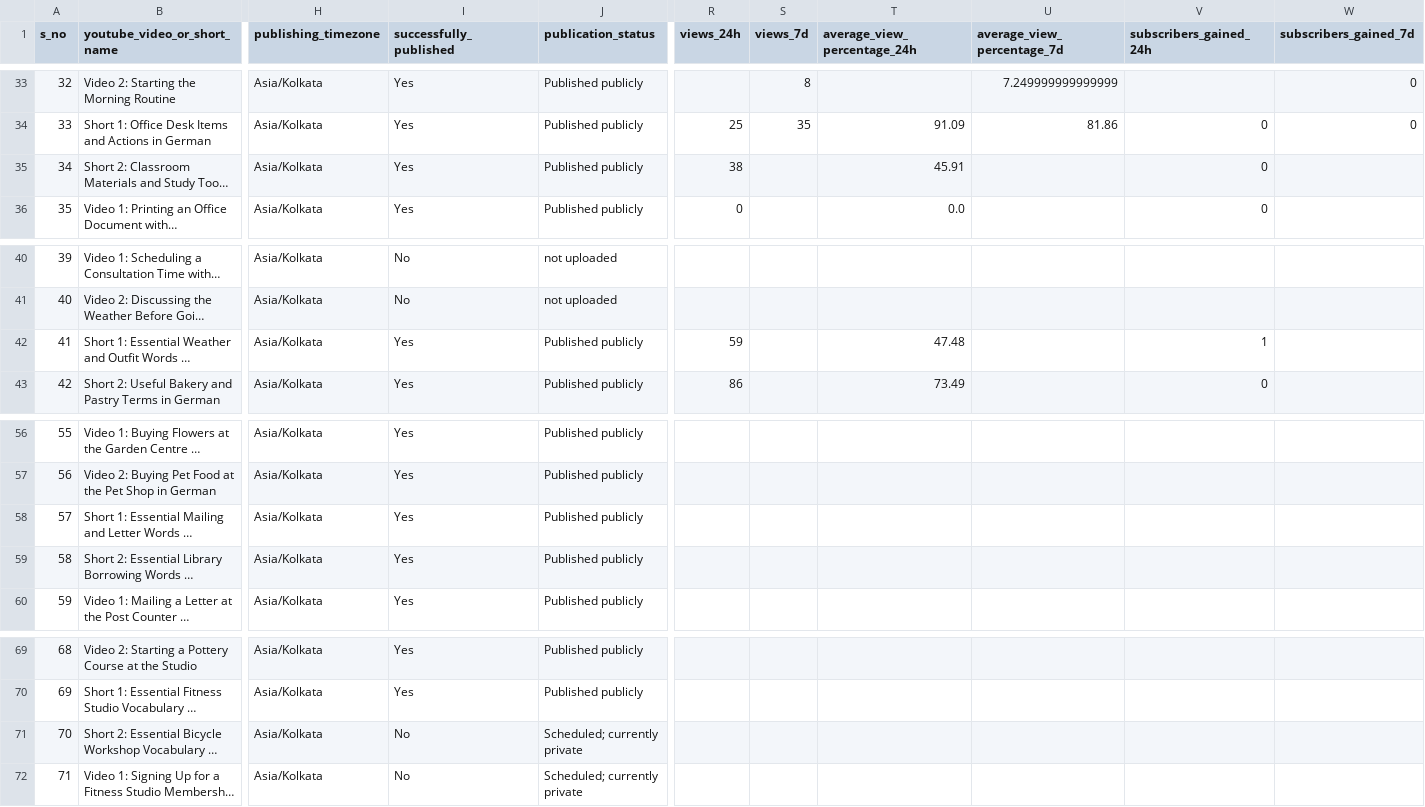
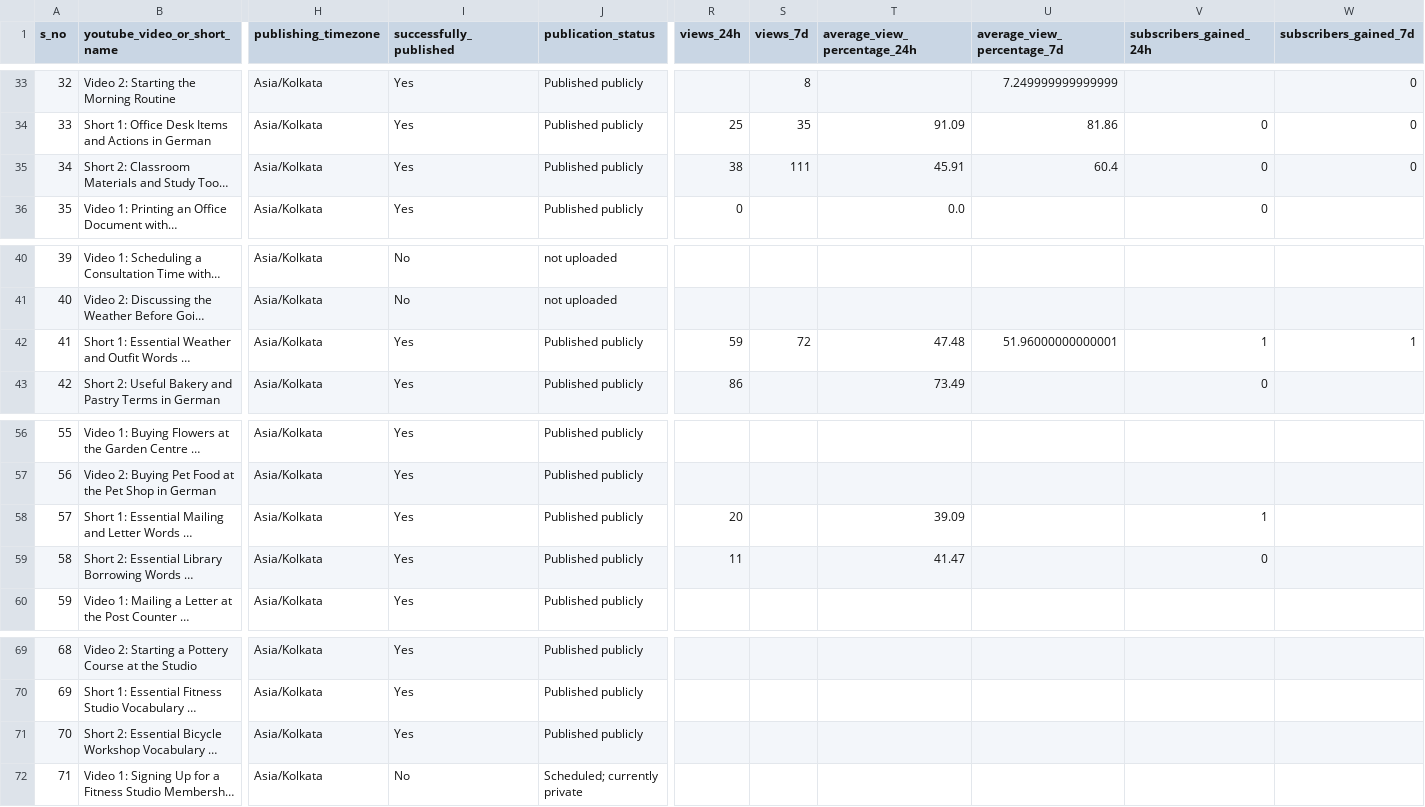
Before and after one commit to Indusvalley7/talkivana-automation, a CSV file: tracker/video_tracker.csv, drawn as a sheet; only a part is shown, gaps mark what is left out; long unchanged cells end in …; the diff names each change by its address in the sheet, - before the commit and + after, or states it on an @@ line.

```diff
--- a/tracker/video_tracker.csv
+++ b/tracker/video_tracker.csv
-S35 (views_7d): (empty)
+S35 (views_7d): 111
-U35 (average_view_percentage_7d): (empty)
+U35 (average_view_percentage_7d): 60.4
-W35 (subscribers_gained_7d): (empty)
+W35 (subscribers_gained_7d): 0
-S42 (views_7d): (empty)
+S42 (views_7d): 72
-U42 (average_view_percentage_7d): (empty)
+U42 (average_view_percentage_7d): 51.96000000000001
-W42 (subscribers_gained_7d): (empty)
+W42 (subscribers_gained_7d): 1
-R58 (views_24h): (empty)
+R58 (views_24h): 20
-T58 (average_view_percentage_24h): (empty)
+T58 (average_view_percentage_24h): 39.09
-V58 (subscribers_gained_24h): (empty)
+V58 (subscribers_gained_24h): 1
-R59 (views_24h): (empty)
+R59 (views_24h): 11
-T59 (average_view_percentage_24h): (empty)
+T59 (average_view_percentage_24h): 41.47
-V59 (subscribers_gained_24h): (empty)
+V59 (subscribers_gained_24h): 0
-I71 (successfully_published): No
+I71 (successfully_published): Yes
-J71 (publication_status): Scheduled; currently private
+J71 (publication_status): Published publicly
```
